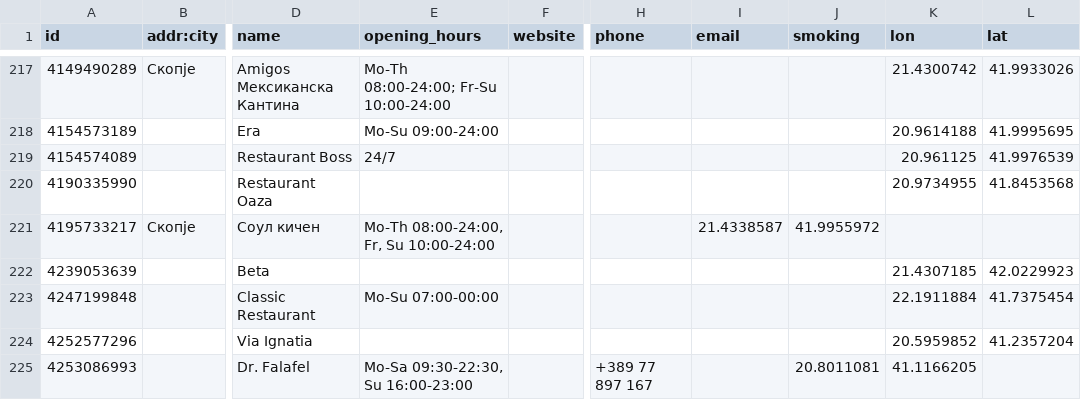
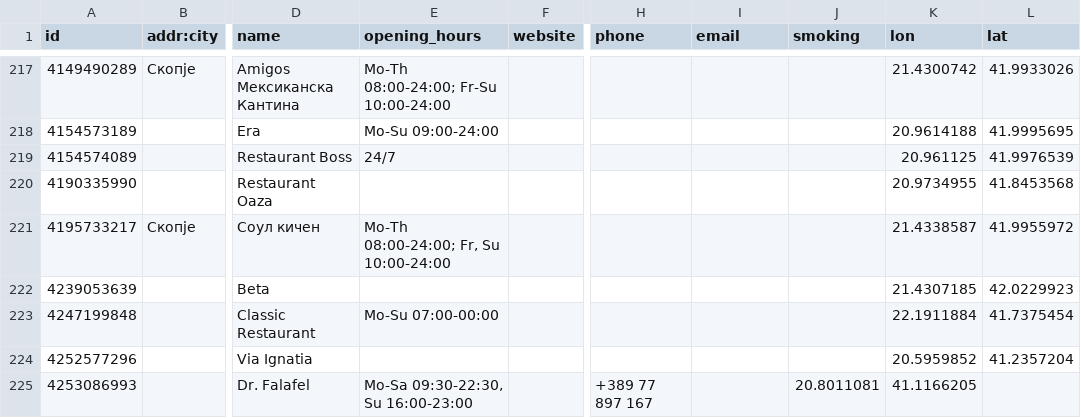
Before and after one commit to katerinapoposka/spring-restaurants, a CSV file: Domasna1/restorani.csv, drawn as a sheet; only a part is shown, gaps mark what is left out; the diff names each change by its address in the sheet, - before the commit and + after, or states it on an @@ line.

Commit message:
Update restorani.csv

```diff
--- a/Domasna1/restorani.csv
+++ b/Domasna1/restorani.csv
-E221 (opening_hours): Mo-Th 08:00-24:00, Fr, Su 10:00-24:00
+E221 (opening_hours): Mo-Th 08:00-24:00; Fr, Su 10:00-24:00
-I221 (email): 21.4338587
+I221 (email): (empty)
-J221 (smoking): 41.9955972
+J221 (smoking): (empty)
-K221 (lon): (empty)
+K221 (lon): 21.4338587
-L221 (lat): (empty)
+L221 (lat): 41.9955972
```
